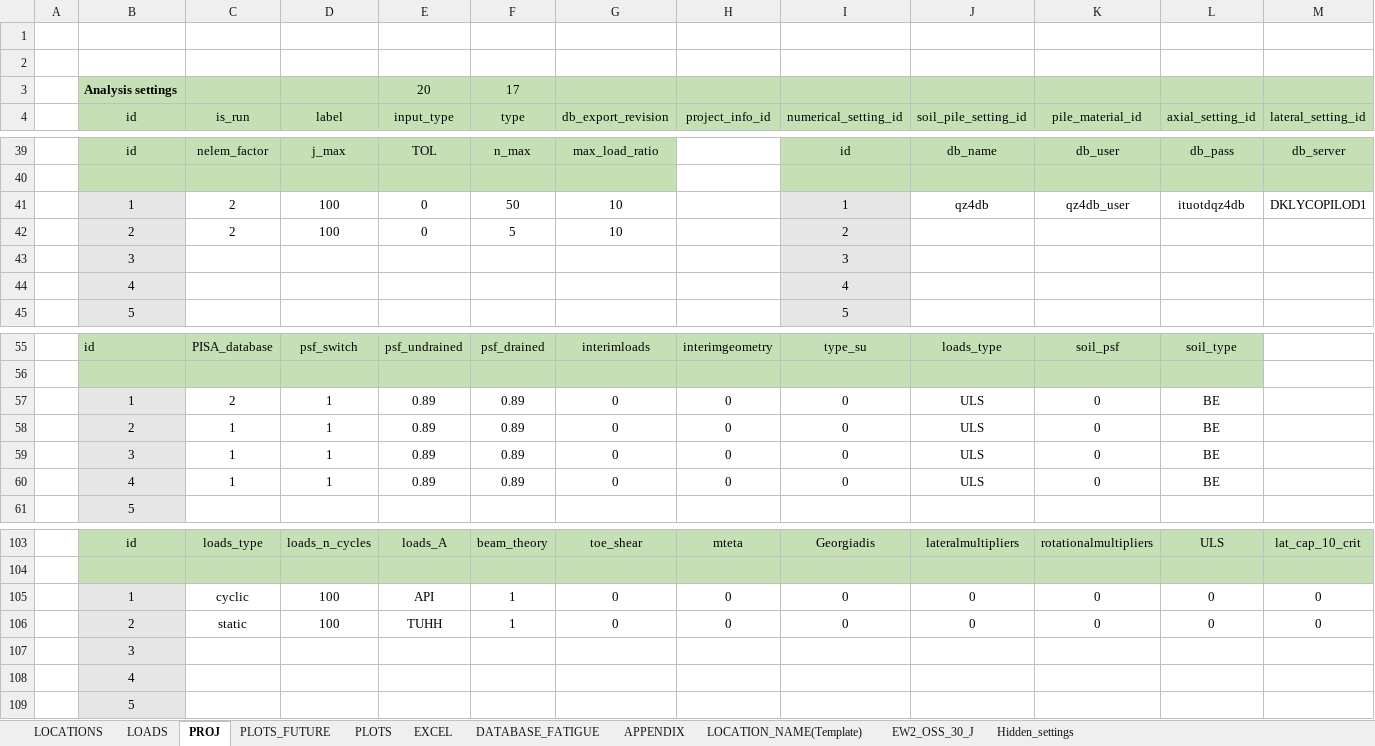
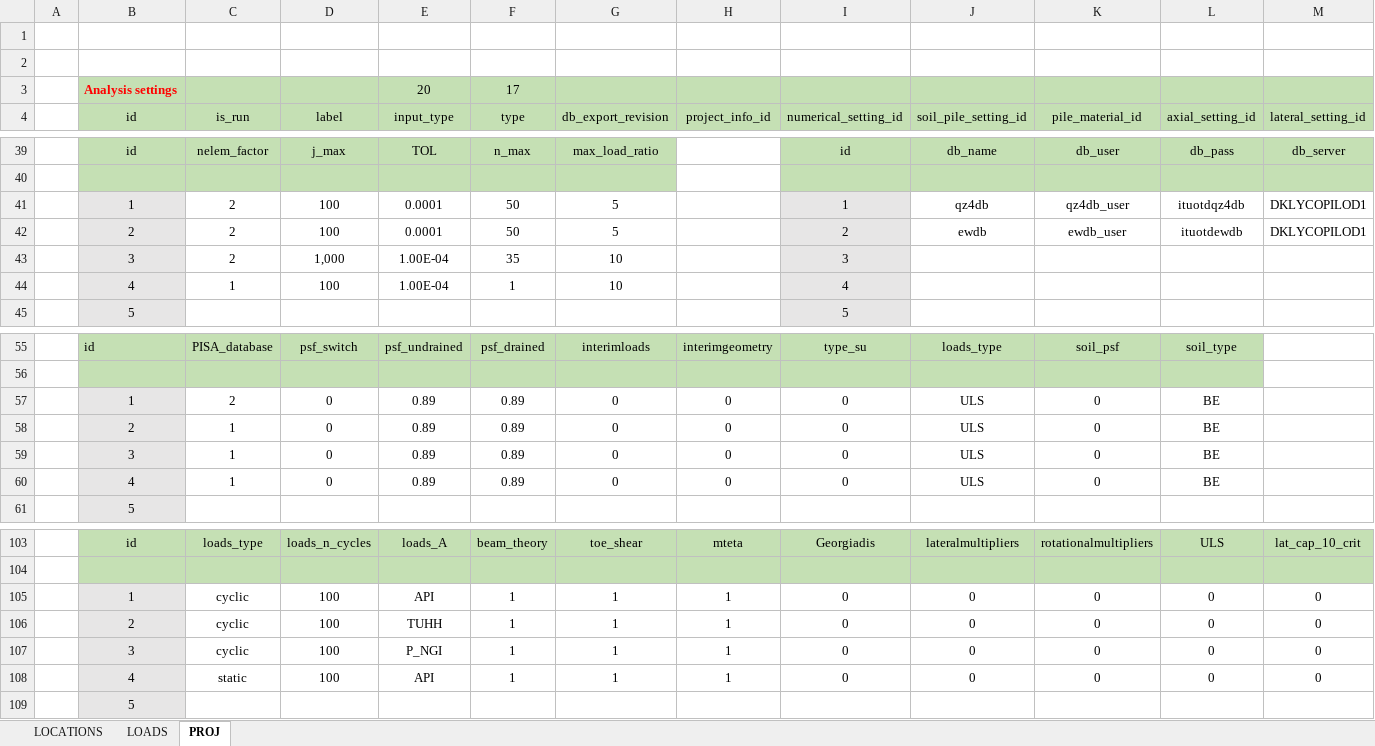
Before and after one commit to Shashlik-King/Washington, an Excel workbook: input/COSPIN_input.xlsx, sheet PROJ, drawn as a sheet; only a part is shown, gaps mark what is left out; values as stored, in another font and other column widths than the file's, no borders; removed rows and columns are numbered as before the commit, all else as after; rows hold the shown columns only; the diff covers the shown part only; the diff names each change by its address in the sheet, - before the commit and + after, or states it on an @@ line.

```diff
--- a/input/COSPIN_input.xlsx (sheet PROJ)
+++ b/input/COSPIN_input.xlsx (sheet PROJ)
-sheet tab: PLOTS_FUTURE
-sheet tab: PLOTS
-sheet tab: EXCEL
-sheet tab: DATABASE_FATIGUE
-sheet tab: APPENDIX
-sheet tab: LOCATION_NAME(Template)
-sheet tab: EW2_OSS_30_J
-sheet tab: Hidden_settings
-B3 text colour: black
+B3 text colour: #FF0000
-E41:E42 (input_type): 0
+E41:E42 (input_type): 0.0001
-G41:G42 (db_export_revision): 10
+G41:G42 (db_export_revision): 5
-F42 (type): 5
+F42 (type): 50
-J42 (soil_pile_setting_id): (empty)
+J42 (soil_pile_setting_id): ewdb
-K42 (pile_material_id): (empty)
+K42 (pile_material_id): ewdb_user
-L42 (axial_setting_id): (empty)
+L42 (axial_setting_id): ituotdewdb
-M42 (lateral_setting_id): (empty)
+M42 (lateral_setting_id): DKLYCOPILOD1
-C43 (is_run): (empty)
+C43 (is_run): 2
-D43 (label): (empty)
+D43 (label): 1,000
-E43:E44 (input_type): (empty)
+E43:E44 (input_type): 1.00E-04
-F43 (type): (empty)
+F43 (type): 35
-G43:G44 (db_export_revision): (empty)
+G43:G44 (db_export_revision): 10
-C44 (is_run): (empty)
+C44 (is_run): 1
-D44 (label): (empty)
+D44 (label): 100
-F44 (type): (empty)
+F44 (type): 1
-D57:D60 (label): 1
+D57:D60 (label): 0
-G105:G106 (db_export_revision): 0
+G105:G106 (db_export_revision): 1
-H105:H106 (project_info_id): 0
+H105:H106 (project_info_id): 1
-C106 (is_run): static
+C106 (is_run): cyclic
-row 107:  | 3
-row 108:  | 4
+row 107:  | 3 | cyclic | 100 | P_NGI | 1 | 1 | 1 | 0 | 0 | 0 | 0 | 0
+row 108:  | 4 | static | 100 | API | 1 | 1 | 1 | 0 | 0 | 0 | 0 | 0
```
Also changed, not shown: 11 added rows, 11 removed rows and 41 edited cells elsewhere in this sheet, sheet LOCATIONS, sheet LOADS, input/manual_data_input.xlsx, 11 other files.
